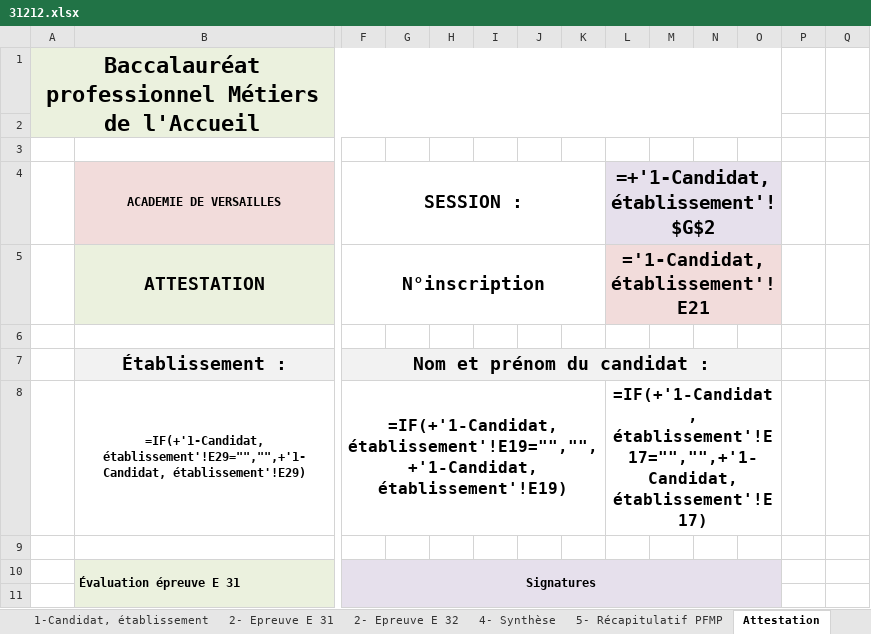
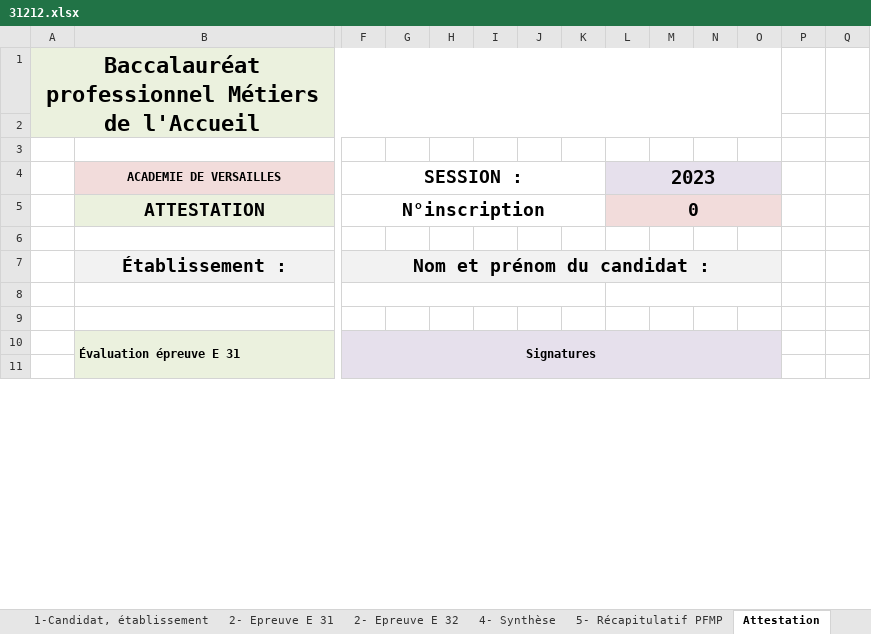
Before and after one commit to ntec19/ALIDade, an Excel workbook: MODELES/31212.xlsx, sheet Attestation, drawn as a sheet; only a part is shown, gaps mark what is left out; values as stored, in another font and other column widths than the file's, no borders; formulas without a stored value are shown as written; rows hold the shown columns only; the diff covers the shown part only; the diff names each change by its address in the sheet, - before the commit and + after, or states it on an @@ line.

```diff
--- a/MODELES/31212.xlsx (sheet Attestation)
+++ b/MODELES/31212.xlsx (sheet Attestation)
-L4: =+'1-Candidat, établissement'!$G$2
+L4: 2023
-L5: ='1-Candidat, établissement'!E21
+L5: 0
-row 8:  | =IF(+'1-Candidat, établissement'!E29="","",+'1-Candidat, établissement'!E29) | =IF(+'1-Candidat, établissement'!E19="","",+'1-Candidat, établissement'!E19) |  |  |  |  |  | =IF(+'1-Candidat, établissement'!E17="","",+'1-Candidat, établissement'!E17)
+row 8: (empty)
```
Also changed, not shown: 5 added rows, 5 removed rows and 3 edited cells elsewhere in this sheet, sheet 5- Récapitulatif PFMP, sheet 2- Epreuve E 32, sheet 4- Synthèse, sheet 2- Epreuve E 31, MODELES/31212_etab.xlsx, MODELES/31213.xlsx, 7 other files.
